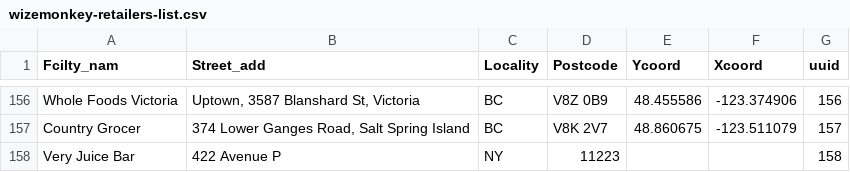
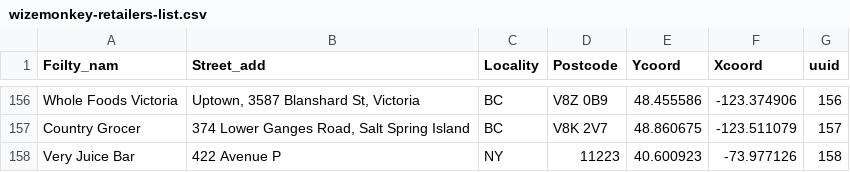
Before and after one commit to drinkwize/StoreData, a CSV file: wizemonkey-retailers-list.csv, drawn as a sheet; only a part is shown, gaps mark what is left out.

Commit message:
Update wizemonkey-retailers-list.csv

```diff
--- a/wizemonkey-retailers-list.csv
+++ b/wizemonkey-retailers-list.csv
@@ -157,2 +157,2 @@
 "Country Grocer","374 Lower Ganges Road, Salt Spring Island","BC","V8K 2V7","48.860675","-123.511079","157"
-"Very Juice Bar","422 Avenue P","NY","11223","","","158"
+"Very Juice Bar","422 Avenue P","NY","11223","40.600923","-73.977126","158"
```
